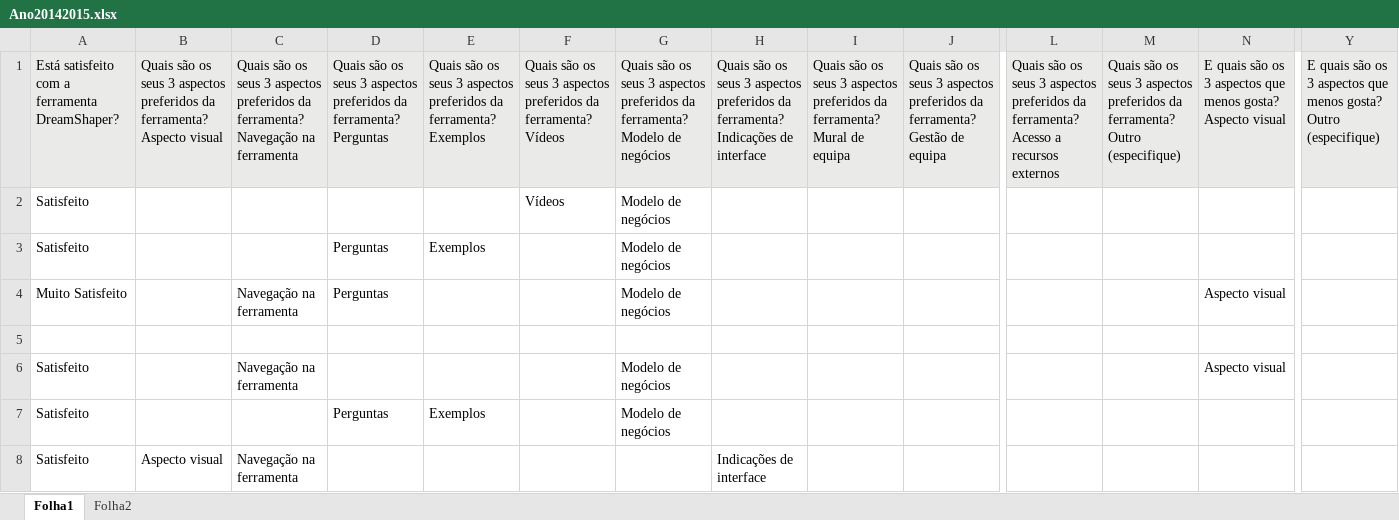
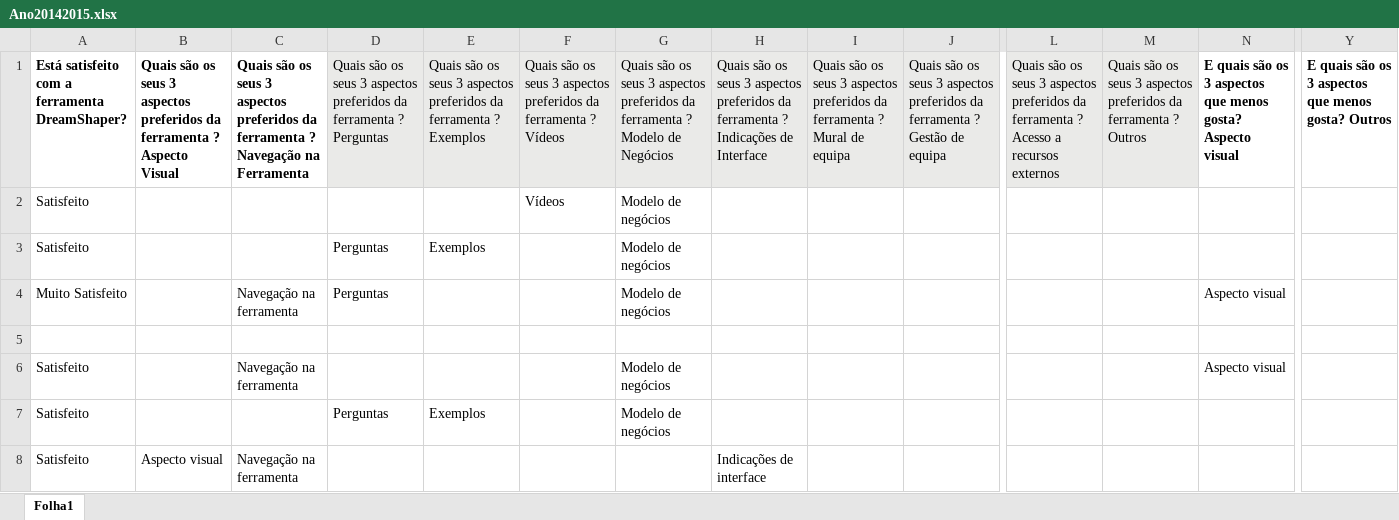
Before and after one commit to DSWorkPortugal/MscThesisFernando, an Excel workbook: Data/Ano20142015.xlsx, sheet Folha1, drawn as a sheet; only a part is shown, gaps mark what is left out; values as stored, in another font and other column widths than the file's, no borders; the diff covers the shown part only; the diff names each change by its address in the sheet, - before the commit and + after, or states it on an @@ line.

```diff
--- a/Data/Ano20142015.xlsx (sheet Folha1)
+++ b/Data/Ano20142015.xlsx (sheet Folha1)
-sheet tab: Folha2
@@ A1:C1 fill: #EAEAE8 → none, bold: off → on @@
-B1: …preferidos da ferramenta? Aspecto visual
+B1: …preferidos da ferramenta ? Aspecto Visual
-C1: …preferidos da ferramenta? Navegação na ferramenta
+C1: …preferidos da ferramenta ? Navegação na Ferramenta
-D1: …preferidos da ferramenta? Perguntas
+D1: …preferidos da ferramenta ? Perguntas
-E1: …preferidos da ferramenta? Exemplos
+E1: …preferidos da ferramenta ? Exemplos
-F1: …preferidos da ferramenta? Vídeos
+F1: …preferidos da ferramenta ? Vídeos
-G1: …preferidos da ferramenta? Modelo de negócios
+G1: …preferidos da ferramenta ? Modelo de Negócios
-H1: …preferidos da ferramenta? Indicações de interface
+H1: …preferidos da ferramenta ? Indicações de Interface
-I1: …preferidos da ferramenta? Mural de…
+I1: …preferidos da ferramenta ? Mural de…
-J1: …preferidos da ferramenta? Gestão de…
+J1: …preferidos da ferramenta ? Gestão de…
-L1: …preferidos da ferramenta? Acesso a…
+L1: …preferidos da ferramenta ? Acesso a…
-M1: …preferidos da ferramenta? Outro (especifique)
+M1: …preferidos da ferramenta ? Outros
@@ N1:Y1 fill: #EAEAE8 → none, bold: off → on @@
-Y1: …menos gosta? Outro (especifique)
+Y1: …menos gosta? Outros
```
Also changed, not shown: cell formats elsewhere in this sheet, Data/Ano20152016.xlsx, Data/Ano20162017.xlsx, 11 other files.
